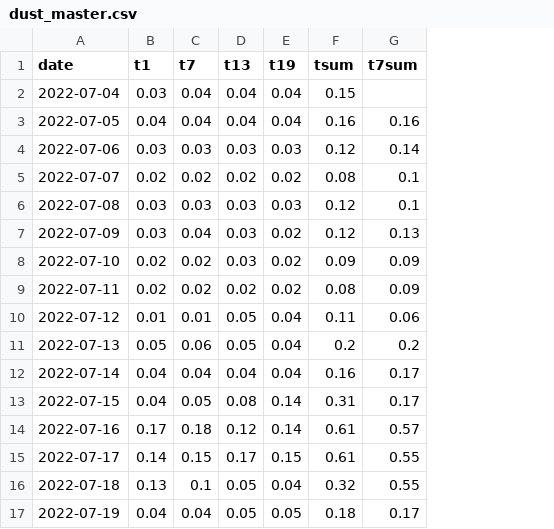
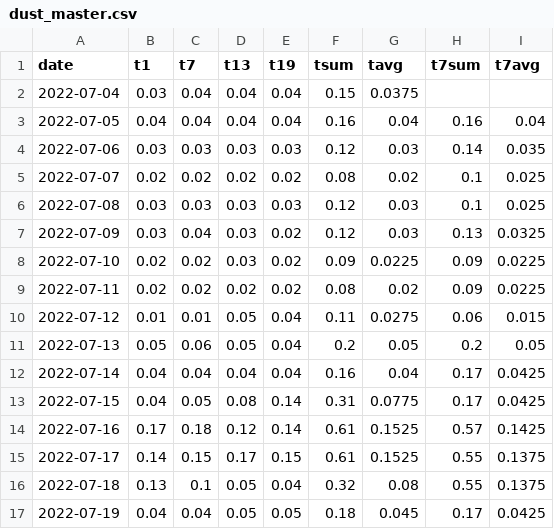
Before and after one commit to Nwgreen6283/_TX_DUST_, a CSV file: data/processed_data/dust_conc/dust_master.csv, drawn as a sheet; the diff names each change by its address in the sheet, - before the commit and + after, or states it on an @@ line.

```diff
--- a/data/processed_data/dust_conc/dust_master.csv
+++ b/data/processed_data/dust_conc/dust_master.csv
+column G (tavg), rows 2-17: 0.0375 | 0.04 | 0.03 | 0.02 | 0.03 | 0.03 | 0.0225 | 0.02 | 0.0275 | 0.05 | 0.04 | 0.0775 | 0.1525 | 0.1525 | 0.08 | 0.045
+column I (t7avg), rows 3-17: 0.04 | 0.035 | 0.025 | 0.025 | 0.0325 | 0.0225 | 0.0225 | 0.015 | 0.05 | 0.0425 | 0.0425 | 0.1425 | 0.1375 | 0.1375 | 0.0425
```
Also changed, not shown: 3 other files.
